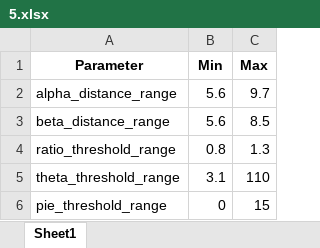
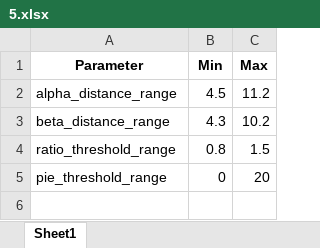
Before and after one commit to SNU-Songlab/Metal-Installer-code, an Excel workbook: Threshold/Mn/2His_1Asp/5.xlsx, sheet Sheet1, drawn as a sheet; values as stored, in another font and other column widths than the file's, no borders; removed rows and columns are numbered as before the commit, all else as after; the diff names each change by its address in the sheet, - before the commit and + after, or states it on an @@ line.

```diff
--- a/Threshold/Mn/2His_1Asp/5.xlsx (sheet Sheet1)
+++ b/Threshold/Mn/2His_1Asp/5.xlsx (sheet Sheet1)
-B2 (Min): 5.6
+B2 (Min): 4.5
-C2 (Max): 9.7
+C2 (Max): 11.2
-B3 (Min): 5.6
+B3 (Min): 4.3
-C3 (Max): 8.5
+C3 (Max): 10.2
-C4 (Max): 1.3
+C4 (Max): 1.5
-row 5: theta_threshold_range | 3.1 | 110
-C5 (Max): 15
+C5 (Max): 20
```
Also changed, not shown: Threshold/Mn/2His_1Asp/1.xlsx, Threshold/Mn/2His_1Asp/2.xlsx, 2 other files.
